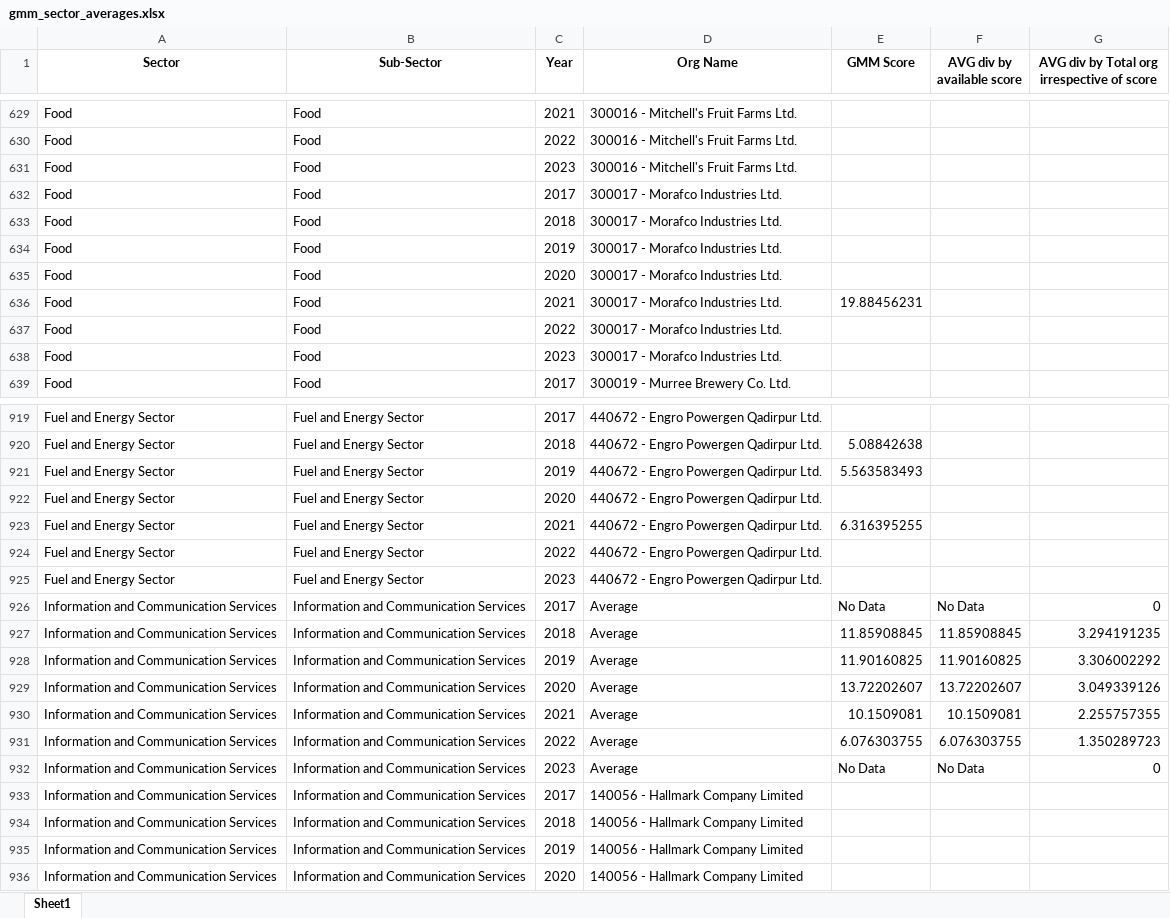
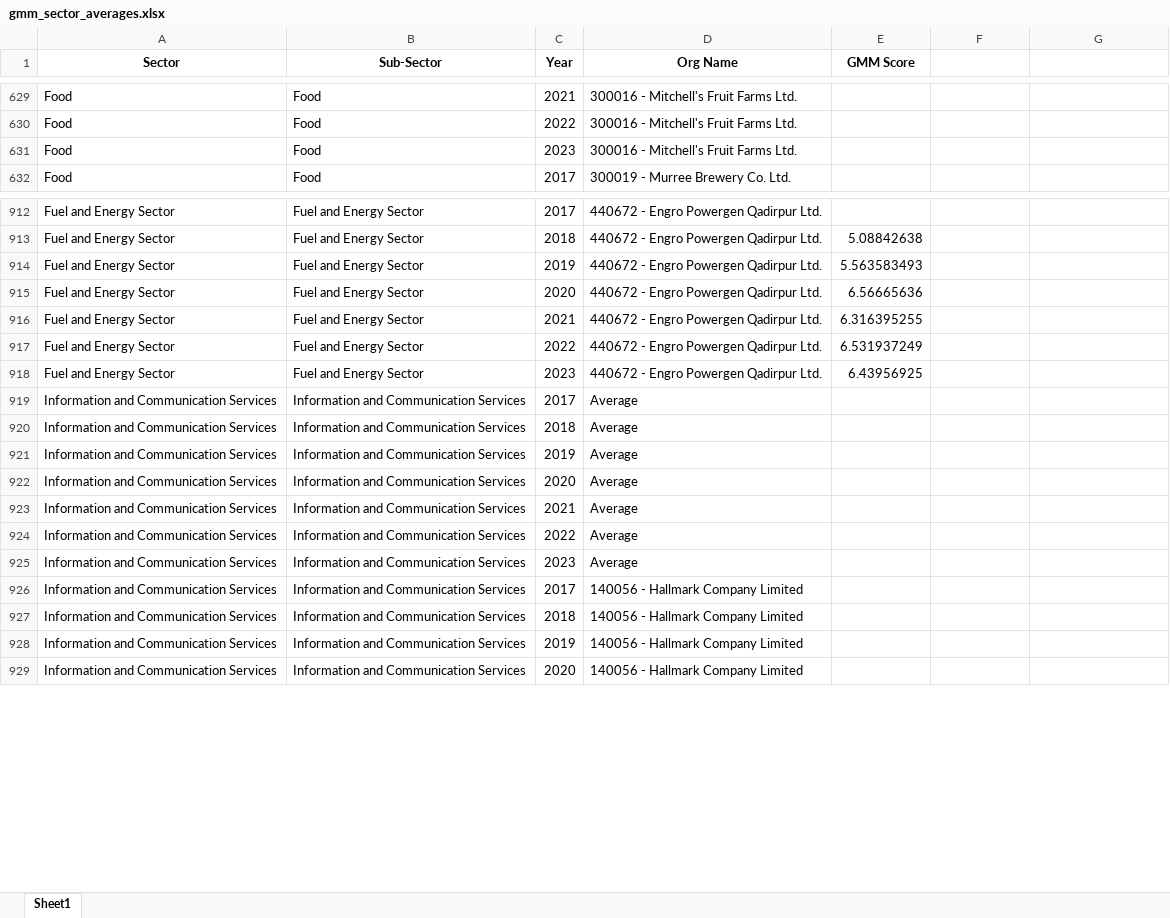
Before and after one commit to GuruGroup-ML-Team/NRPU-Backend, an Excel workbook: Data/gmm_sector_averages.xlsx, sheet Sheet1, drawn as a sheet; only a part is shown, gaps mark what is left out; values as stored, in another font and other column widths than the file's, no borders; removed rows and columns are numbered as before the commit, all else as after; the diff covers the shown part only; the diff names each change by its address in the sheet, - before the commit and + after, or states it on an @@ line.

```diff
--- a/Data/gmm_sector_averages.xlsx (sheet Sheet1)
+++ b/Data/gmm_sector_averages.xlsx (sheet Sheet1)
-F1: AVG div by available score
+F1: (empty)
-G1: AVG div by Total org irrespective of score
+G1: (empty)
-row 632: Food | Food | 2017 | 300017 - Morafco Industries Ltd.
-row 633: Food | Food | 2018 | 300017 - Morafco Industries Ltd.
-row 634: Food | Food | 2019 | 300017 - Morafco Industries Ltd.
-row 635: Food | Food | 2020 | 300017 - Morafco Industries Ltd.
-row 636: Food | Food | 2021 | 300017 - Morafco Industries Ltd. | 19.88456231
-row 637: Food | Food | 2022 | 300017 - Morafco Industries Ltd.
-row 638: Food | Food | 2023 | 300017 - Morafco Industries Ltd.
-E915 (GMM Score): (empty)
+E915 (GMM Score): 6.56665636
-E917 (GMM Score): (empty)
+E917 (GMM Score): 6.531937249
-E918 (GMM Score): (empty)
+E918 (GMM Score): 6.43956925
-E919 (GMM Score): No Data
+E919 (GMM Score): (empty)
-F919: No Data
+F919: (empty)
-G919: 0
+G919: (empty)
-E920 (GMM Score): 11.85908845
+E920 (GMM Score): (empty)
-F920: 11.85908845
+F920: (empty)
-G920: 3.294191235
+G920: (empty)
-E921 (GMM Score): 11.90160825
+E921 (GMM Score): (empty)
-F921: 11.90160825
+F921: (empty)
-G921: 3.306002292
+G921: (empty)
-E922 (GMM Score): 13.72202607
+E922 (GMM Score): (empty)
-F922: 13.72202607
+F922: (empty)
-G922: 3.049339126
+G922: (empty)
-E923 (GMM Score): 10.1509081
+E923 (GMM Score): (empty)
-F923: 10.1509081
+F923: (empty)
-G923: 2.255757355
+G923: (empty)
-E924 (GMM Score): 6.076303755
+E924 (GMM Score): (empty)
-F924: 6.076303755
+F924: (empty)
-G924: 1.350289723
+G924: (empty)
-E925 (GMM Score): No Data
+E925 (GMM Score): (empty)
-F925: No Data
+F925: (empty)
-G925: 0
+G925: (empty)
```
Also changed, not shown: 415 edited cells elsewhere in this sheet, Data/Economic_Data.xlsx, Data/gmm.xlsx.
